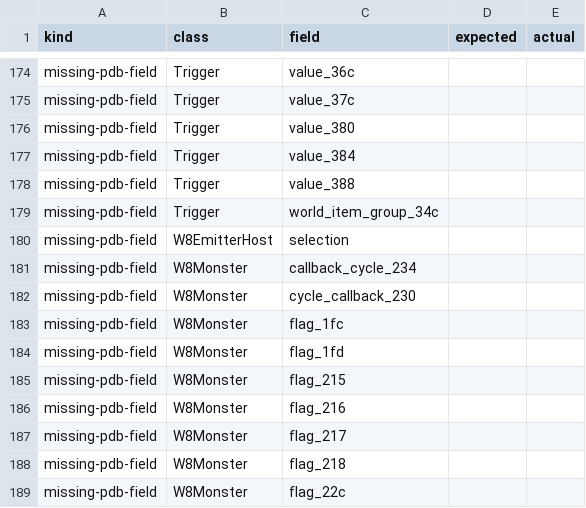
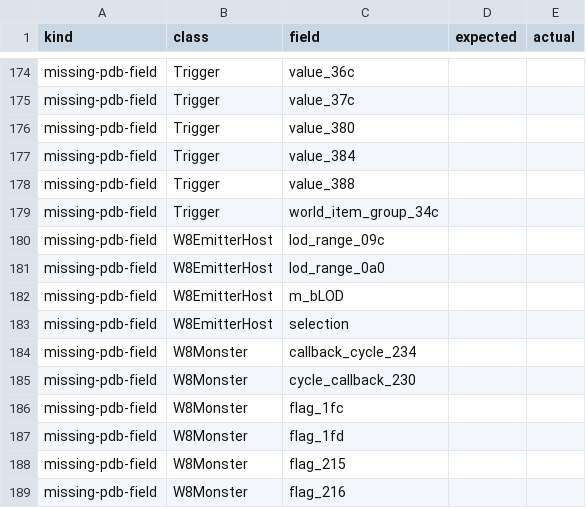
Before and after one commit to agluszak/wizardry-8-decomp, a CSV file: config/verification/source-layout-baseline.csv, drawn as a sheet; only a part is shown, gaps mark what is left out; the shorter side is filled out with more unchanged rows.

Commit message:
Recover the GrCycle representation update and the LOD selector
UpdateRepresentation at 0x004A7470 pushes the cycle's animation state into the
live scene; SelectLOD at 0x004A7BE0 picks the level of detail from the distance
to the listener and from which LODs the cycle actually has. Its own
"Monster has no valid LODs!" string is what names it.

Both bodies falsified declarations they touch. AniMeshSetFlag10004B6860 takes
two parameters, not three. The representation's vtable slot four is not a stop:
it returns the cycle's AniMesh. SetCycleFrameLod's three parameters are all
chars - neither override widens them. W8EmitterHost's +0x9c and +0xa0 are
floats, and its +0x98 is the bLOD its own assertion names. SetCurrentWorld was
writing a second, duplicate view of g_world.

0x005EBB38 had four names across six units; it now has one, address-qualified,
in a shared header - as do the three LOD thresholds the selector compares
against.

```diff
--- a/config/verification/source-layout-baseline.csv
+++ b/config/verification/source-layout-baseline.csv
@@ -179,2 +179,5 @@ missing-pdb-field,Trigger,value_388,,
 missing-pdb-field,Trigger,world_item_group_34c,,
+missing-pdb-field,W8EmitterHost,lod_range_09c,,
+missing-pdb-field,W8EmitterHost,lod_range_0a0,,
+missing-pdb-field,W8EmitterHost,m_bLOD,,
 missing-pdb-field,W8EmitterHost,selection,,
```
Also changed, not shown: config/verification/unresolved-baseline.csv, 26 other files.
